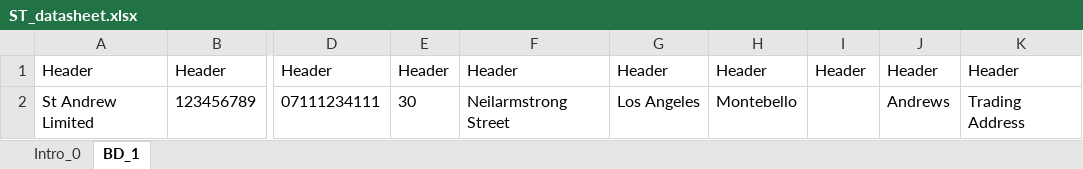
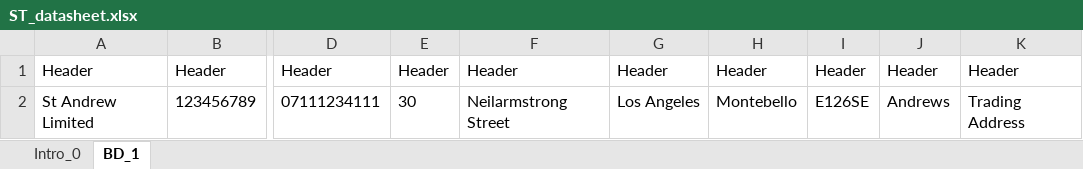
Before and after one commit to merlinsamuel/eOBAO, an Excel workbook: ExcelData/ST_datasheet.xlsx, sheet BD_1, drawn as a sheet; only a part is shown, gaps mark what is left out; values as stored, in another font and other column widths than the file's, no borders; the diff names each change by its address in the sheet, - before the commit and + after, or states it on an @@ line.

```diff
--- a/ExcelData/ST_datasheet.xlsx (sheet BD_1)
+++ b/ExcelData/ST_datasheet.xlsx (sheet BD_1)
-I2: (empty)
+I2: E126SE
```
Also changed, not shown: 29 other files.
